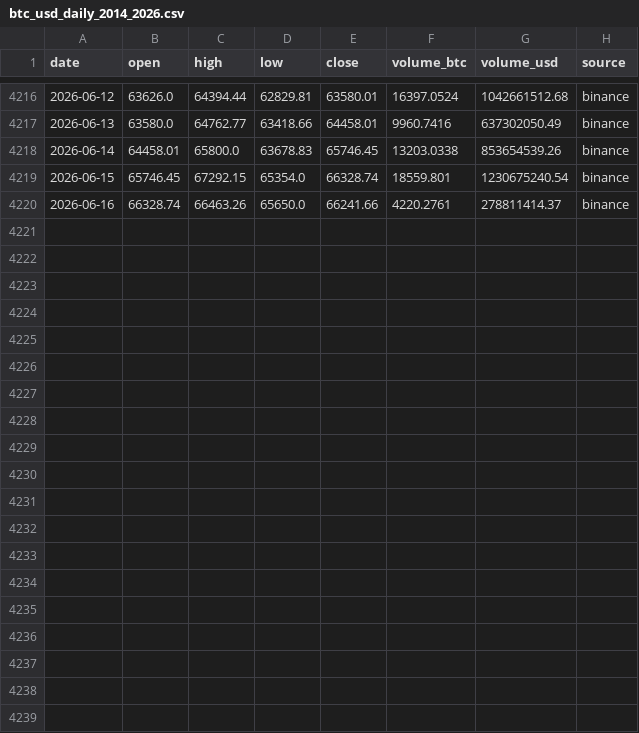
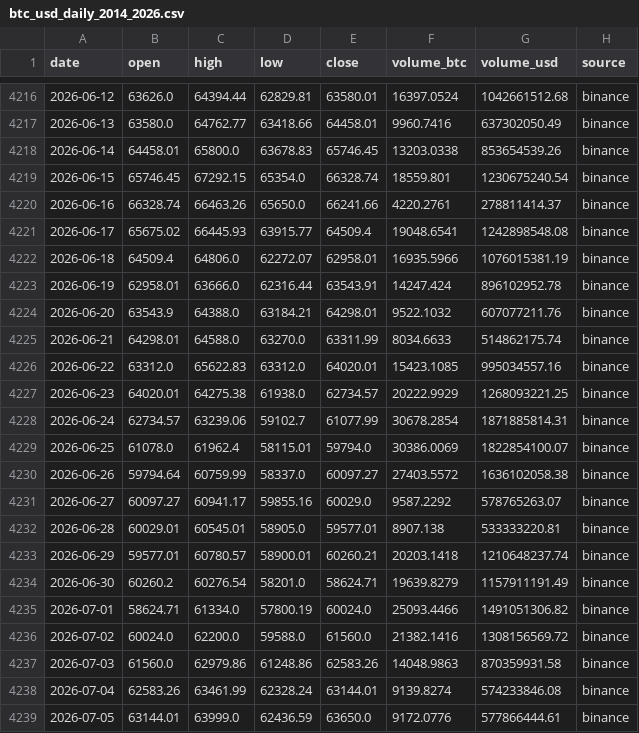
Before and after one commit to Ailya-Shah/Bitcoin-Trend-Prediction, a CSV file: data/processed/btc_usd_daily_2014_2026.csv, drawn as a sheet; only a part is shown, gaps mark what is left out.

Commit message:
update data logs

```diff
--- a/data/processed/btc_usd_daily_2014_2026.csv
+++ b/data/processed/btc_usd_daily_2014_2026.csv
@@ -4220 +4220,20 @@ date,open,high,low,close,volume_btc,volume_usd,source
 2026-06-16,66328.74,66463.26,65650.0,66241.66,4220.2761,278811414.37,binance
+2026-06-17,65675.02,66445.93,63915.77,64509.4,19048.6541,1242898548.08,binance
+2026-06-18,64509.4,64806.0,62272.07,62958.01,16935.5966,1076015381.19,binance
+2026-06-19,62958.01,63666.0,62316.44,63543.91,14247.424,896102952.78,binance
+2026-06-20,63543.9,64388.0,63184.21,64298.01,9522.1032,607077211.76,binance
+2026-06-21,64298.01,64588.0,63270.0,63311.99,8034.6633,514862175.74,binance
+2026-06-22,63312.0,65622.83,63312.0,64020.01,15423.1085,995034557.16,binance
+2026-06-23,64020.01,64275.38,61938.0,62734.57,20222.9929,1268093221.25,binance
+2026-06-24,62734.57,63239.06,59102.7,61077.99,30678.2854,1871885814.31,binance
+2026-06-25,61078.0,61962.4,58115.01,59794.0,30386.0069,1822854100.07,binance
+2026-06-26,59794.64,60759.99,58337.0,60097.27,27403.5572,1636102058.38,binance
+2026-06-27,60097.27,60941.17,59855.16,60029.0,9587.2292,578765263.07,binance
+2026-06-28,60029.01,60545.01,58905.0,59577.01,8907.138,533333220.81,binance
+2026-06-29,59577.01,60780.57,58900.01,60260.21,20203.1418,1210648237.74,binance
+2026-06-30,60260.2,60276.54,58201.0,58624.71,19639.8279,1157911191.49,binance
+2026-07-01,58624.71,61334.0,57800.19,60024.0,25093.4466,1491051306.82,binance
+2026-07-02,60024.0,62200.0,59588.0,61560.0,21382.1416,1308156569.72,binance
+2026-07-03,61560.0,62979.86,61248.86,62583.26,14048.9863,870359931.58,binance
+2026-07-04,62583.26,63461.99,62328.24,63144.01,9139.8274,574233846.08,binance
+2026-07-05,63144.01,63999.0,62436.59,63650.0,9172.0776,577866444.61,binance
```
Also changed, not shown: data/processed/btc_onchain.csv, 13 other files.
